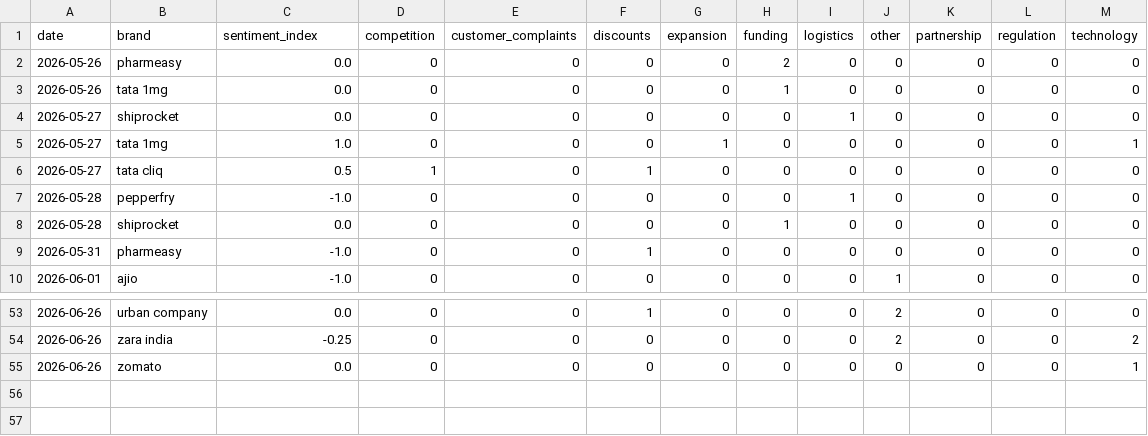
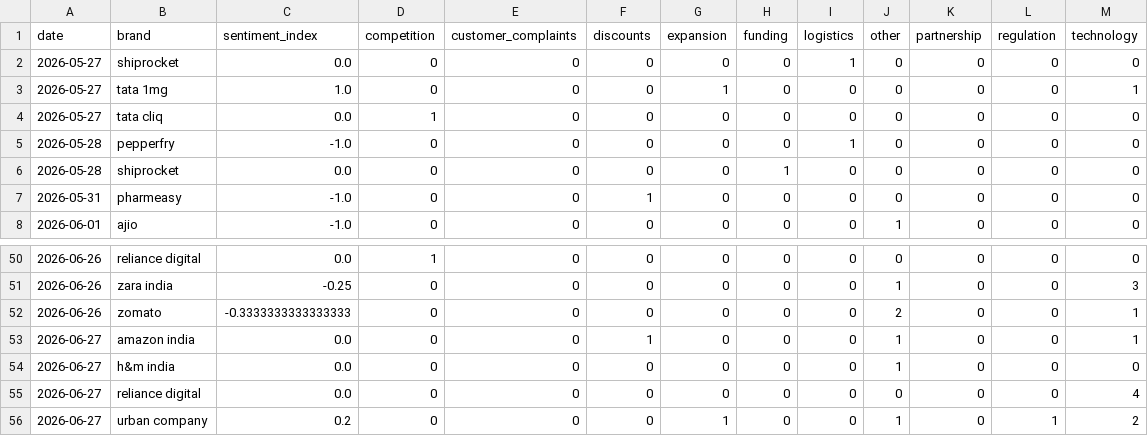
Before and after one commit to akanksha726/Infosys-Springboard, a CSV file: data/processed/brand_daily_metrics.csv, drawn as a sheet; only a part is shown, gaps mark what is left out; the diff covers the shown part only.

```diff
--- a/data/processed/brand_daily_metrics.csv
+++ b/data/processed/brand_daily_metrics.csv
@@ -1,7 +1,5 @@
 date,brand,sentiment_index,competition,customer_complaints,discounts,expansion,funding,logistics,other,partnership,regulation,technology
-2026-05-26,pharmeasy,0.0,0,0,0,0,2,0,0,0,0,0
-2026-05-26,tata 1mg,0.0,0,0,0,0,1,0,0,0,0,0
 2026-05-27,shiprocket,0.0,0,0,0,0,0,1,0,0,0,0
 2026-05-27,tata 1mg,1.0,0,0,0,1,0,0,0,0,0,1
-2026-05-27,tata cliq,0.5,1,0,1,0,0,0,0,0,0,0
+2026-05-27,tata cliq,0.0,1,0,0,0,0,0,0,0,0,0
 2026-05-28,pepperfry,-1.0,0,0,0,0,0,1,0,0,0,0
@@ -53,3 +50,7 @@ date,brand,sentiment_index,competition,customer_complaints,discounts,expansion,f
-2026-06-26,urban company,0.0,0,0,1,0,0,0,2,0,0,0
-2026-06-26,zara india,-0.25,0,0,0,0,0,0,2,0,0,2
-2026-06-26,zomato,0.0,0,0,0,0,0,0,0,0,0,1
+2026-06-26,reliance digital,0.0,1,0,0,0,0,0,0,0,0,0
+2026-06-26,zara india,-0.25,0,0,0,0,0,0,1,0,0,3
+2026-06-26,zomato,-0.3333333333333333,0,0,0,0,0,0,2,0,0,1
+2026-06-27,amazon india,0.0,0,0,1,0,0,0,1,0,0,1
+2026-06-27,h&m india,0.0,0,0,0,0,0,0,1,0,0,0
+2026-06-27,reliance digital,0.0,0,0,0,0,0,0,0,0,0,4
+2026-06-27,urban company,0.2,0,0,0,1,0,0,1,0,1,2
```
Also changed, not shown: 1 added row, 2 removed rows and 30 edited cells elsewhere in this file, data/processed/daily_market_metrics.csv, data/processed/market_forecast_history.csv, 1 other file.
